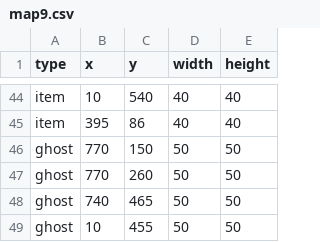
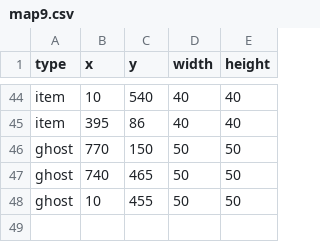
Before and after one commit to Loromy/Creepy-Property, a CSV file: src/resources/csv/maps/map9.csv, drawn as a sheet; only a part is shown, gaps mark what is left out.

```diff
--- a/src/resources/csv/maps/map9.csv
+++ b/src/resources/csv/maps/map9.csv
@@ -46,3 +46,2 @@ item,395,86,40,40
 ghost,770,150,50,50
-ghost,770,260,50,50
 ghost,740,465,50,50
```
Also changed, not shown: src/resources/csv/Save/spielstand.csv, 16 other files.
